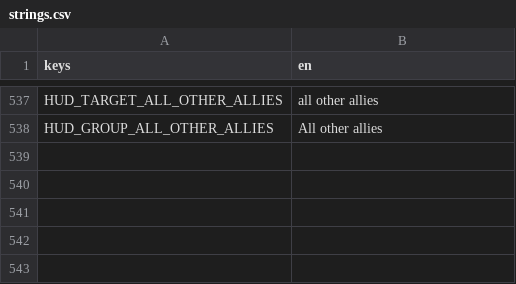
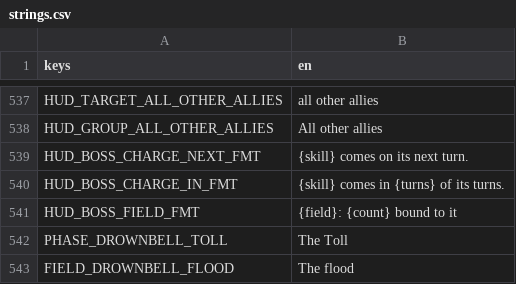
Before and after one commit to LeviticusFigglebottom/ClaudalFantasyX, a CSV file: game/data/loc/strings.csv, drawn as a sheet; only a part is shown, gaps mark what is left out.

```diff
--- a/game/data/loc/strings.csv
+++ b/game/data/loc/strings.csv
@@ -538 +538,6 @@ HUD_TARGET_ALL_OTHER_ALLIES,all other allies
 HUD_GROUP_ALL_OTHER_ALLIES,All other allies
+HUD_BOSS_CHARGE_NEXT_FMT,{skill} comes on its next turn.
+HUD_BOSS_CHARGE_IN_FMT,{skill} comes in {turns} of its turns.
+HUD_BOSS_FIELD_FMT,{field}: {count} bound to it
+PHASE_DROWNBELL_TOLL,The Toll
+FIELD_DROWNBELL_FLOOD,The flood
```
